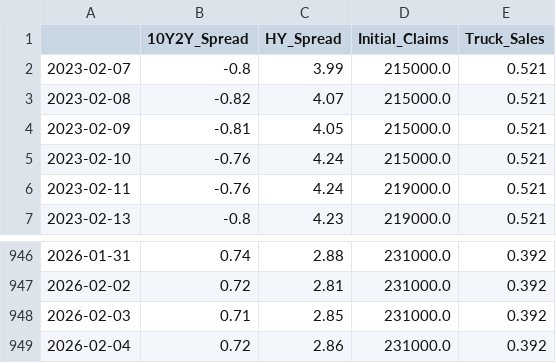
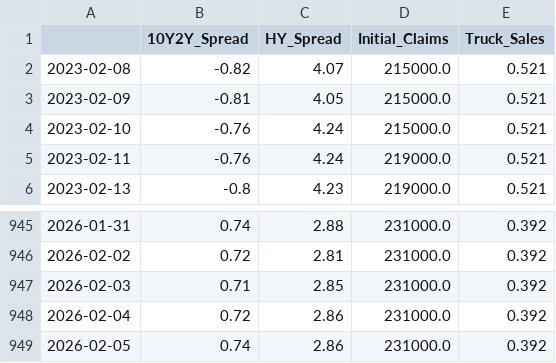
Before and after one commit to KururugiKyoka/kururugi-dashboard, a CSV file: canary_data.csv, drawn as a sheet; only a part is shown, gaps mark what is left out; removed rows and columns are numbered as before the commit, all else as after; the diff names each change by its address in the sheet, - before the commit and + after, or states it on an @@ line.

```diff
--- a/canary_data.csv
+++ b/canary_data.csv
-row 2: 2023-02-07 | -0.8 | 3.99 | 215000.0 | 0.521
+row 949: 2026-02-05 | 0.74 | 2.86 | 231000.0 | 0.392
```
